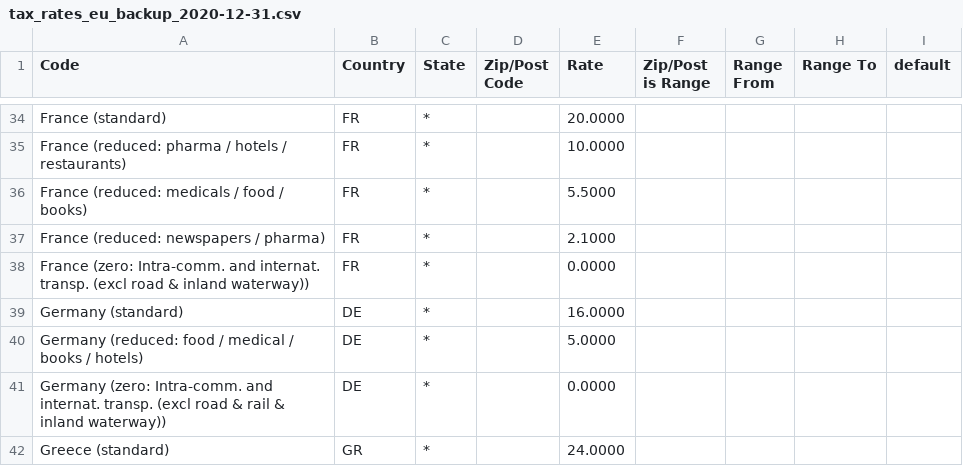
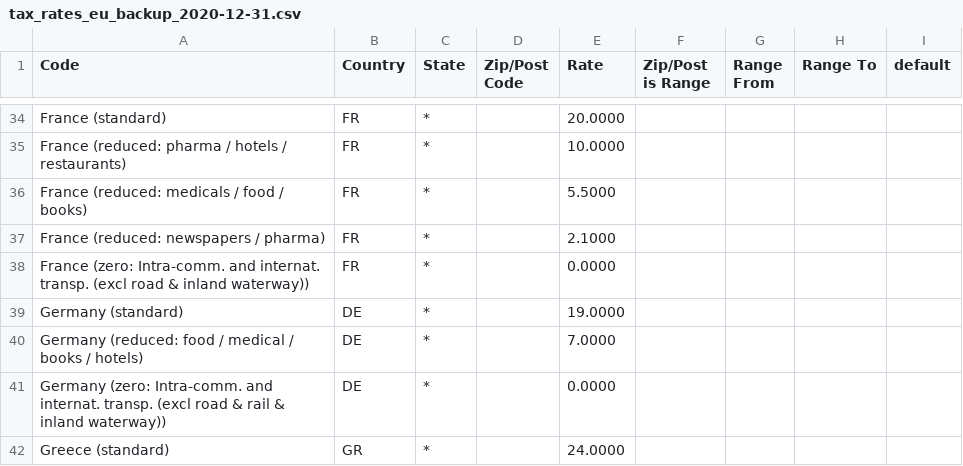
Before and after one commit to yireo/Magento_EU_Tax_Rates, a CSV file: tax_rates_eu_backup_2020-12-31.csv, drawn as a sheet; only a part is shown, gaps mark what is left out.

Commit message:
Create new backup

```diff
--- a/tax_rates_eu_backup_2020-12-31.csv
+++ b/tax_rates_eu_backup_2020-12-31.csv
@@ -38,4 +38,4 @@
 "France (zero: Intra-comm. and internat. transp. (excl road & inland waterway))","FR","*","","0.0000","","","",""
-"Germany (standard)","DE","*","","16.0000","","","",""
-"Germany (reduced: food / medical / books / hotels)","DE","*","","5.0000","","","",""
+"Germany (standard)","DE","*","","19.0000","","","",""
+"Germany (reduced: food / medical / books / hotels)","DE","*","","7.0000","","","",""
 "Germany (zero: Intra-comm. and internat. transp. (excl road & rail & inland waterway))","DE","*","","0.0000","","","",""
```
